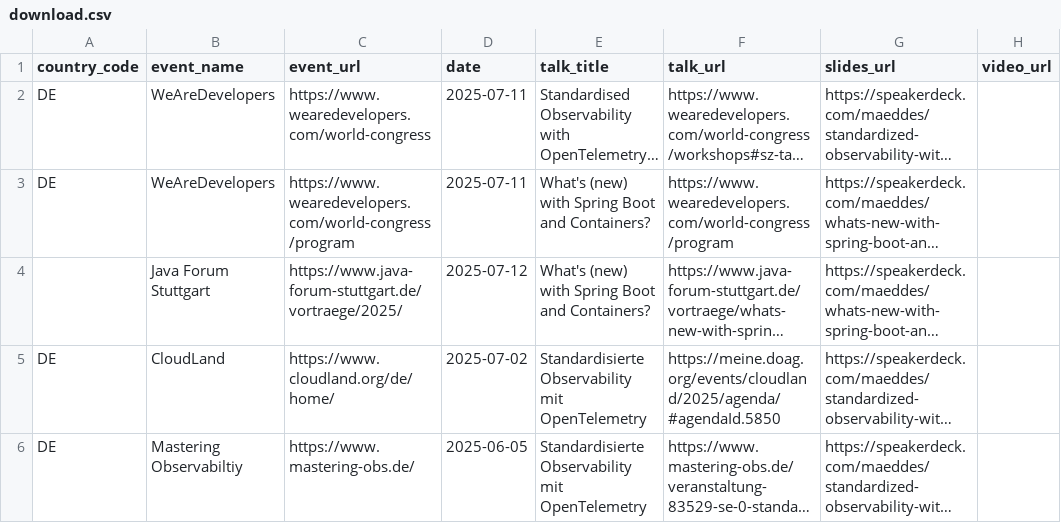
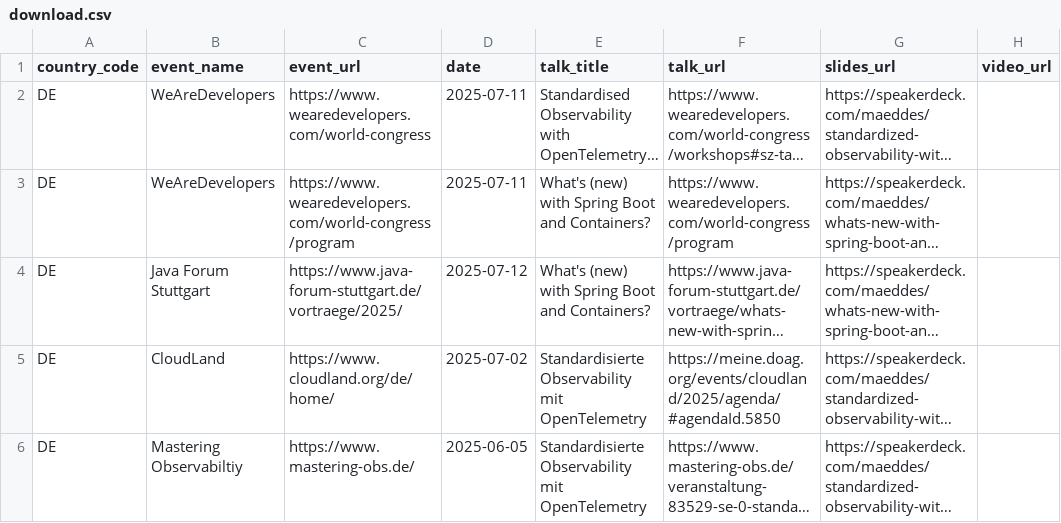
Before and after one commit to maeddes/talks, a CSV file: data/download.csv, drawn as a sheet; only a part is shown; long unchanged cells end in …; the diff names each change by its address in the sheet, - before the commit and + after, or states it on an @@ line.

```diff
--- a/data/download.csv
+++ b/data/download.csv
-A4 (country_code): (empty)
+A4 (country_code): DE
```
Also changed, not shown: data/talks.csv, 2 other files.
